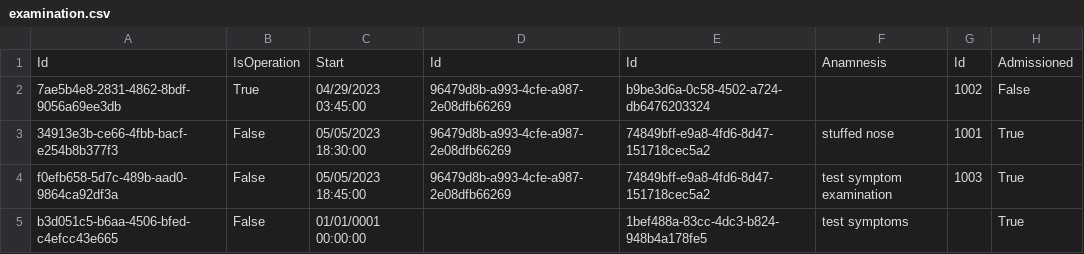
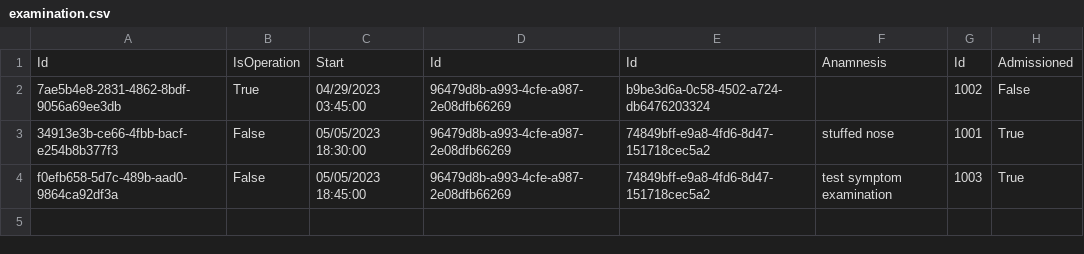
Before and after one commit to BulatovicBalsa/sims-project, a CSV file: Hospital/Data/examination.csv, drawn as a sheet.

Commit message:
refactor: Rollback examination data

```diff
--- a/Hospital/Data/examination.csv
+++ b/Hospital/Data/examination.csv
@@ -4,2 +4 @@ Id,IsOperation,Start,Id,Id,Anamnesis,Id,Admissioned
 f0efb658-5d7c-489b-aad0-9864ca92df3a,False,05/05/2023 18:45:00,96479d8b-a993-4cfe-a987-2e08dfb66269,74849bff-e9a8-4fd6-8d47-151718cec5a2,test symptom examination,1003,True
-b3d051c5-b6aa-4506-bfed-c4efcc43e665,False,01/01/0001 00:00:00,,1bef488a-83cc-4dc3-b824-948b4a178fe5,test symptoms,,True
```
